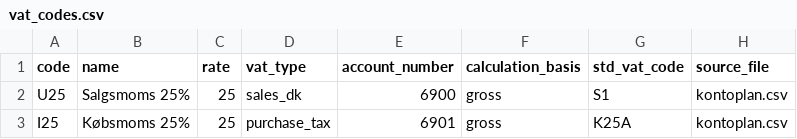
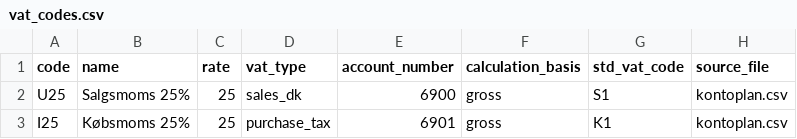
Before and after one commit to Numina-Technologies/mcp, a CSV file: skills/numina-migrate-books/example/vat_codes.csv, drawn as a sheet.

```diff
--- a/skills/numina-migrate-books/example/vat_codes.csv
+++ b/skills/numina-migrate-books/example/vat_codes.csv
@@ -2,2 +2,2 @@ code,name,rate,vat_type,account_number,calculation_basis,std_vat_code,source_fil
 U25,Salgsmoms 25%,25,sales_dk,6900,gross,S1,kontoplan.csv
-I25,Købsmoms 25%,25,purchase_tax,6901,gross,K25A,kontoplan.csv
+I25,Købsmoms 25%,25,purchase_tax,6901,gross,K1,kontoplan.csv
```
Also changed, not shown: 3 other files.
